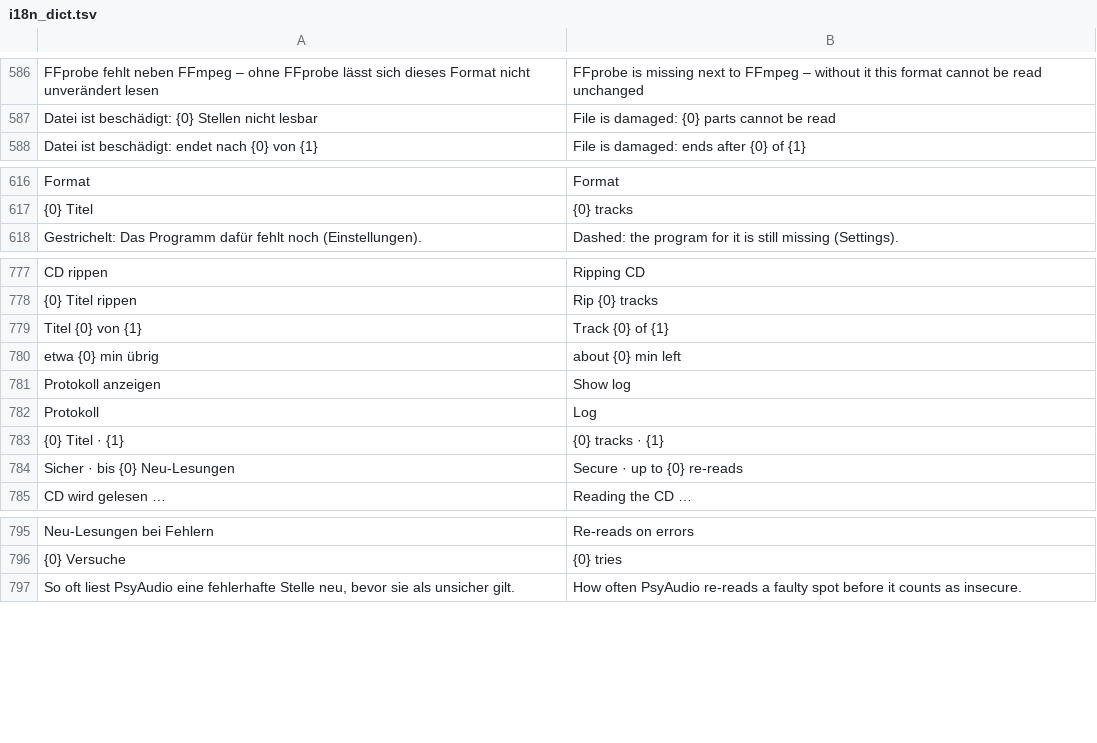
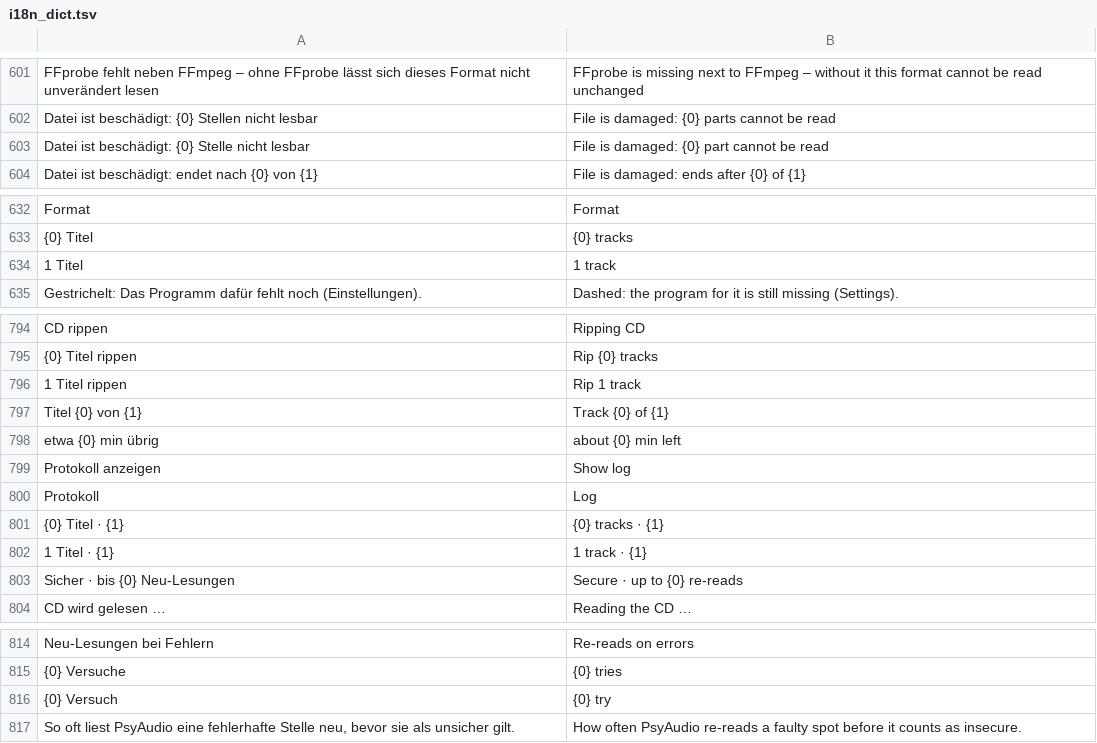
Before and after one commit to Psychotoxical/PsyAudio, a TSV file: tools/i18n_dict.tsv, drawn as a sheet; only a part is shown, gaps mark what is left out; the diff covers the shown part only.

Commit message:
Use the singular for counts of one and fix the batch name clash hint
Every count text now has its own form for exactly one, in German and
English ("1 file found", "Insecure (1 sector)", "Rip 1 track"). Where
the German noun has one form for both, the singular text spells out
the 1 so English gets its own entry. A test in the core and one in the
frontend check that every such pair has a distinct English singular.

A name clash in a batch or a path-keeping run no longer points to the
name chips, which play no part there; it says the source holds the
name twice with another extension.

```diff
--- a/tools/i18n_dict.tsv
+++ b/tools/i18n_dict.tsv
@@ -587,2 +602,3 @@ FFprobe fehlt neben FFmpeg – ohne FFprobe lässt sich dieses Format nicht unve
 Datei ist beschädigt: {0} Stellen nicht lesbar	File is damaged: {0} parts cannot be read
+Datei ist beschädigt: {0} Stelle nicht lesbar	File is damaged: {0} part cannot be read
 Datei ist beschädigt: endet nach {0} von {1}	File is damaged: ends after {0} of {1}
@@ -617,2 +633,3 @@ Format	Format
 {0} Titel	{0} tracks
+1 Titel	1 track
 Gestrichelt: Das Programm dafür fehlt noch (Einstellungen).	Dashed: the program for it is still missing (Settings).
@@ -778,2 +795,3 @@ CD rippen	Ripping CD
 {0} Titel rippen	Rip {0} tracks
+1 Titel rippen	Rip 1 track
 Titel {0} von {1}	Track {0} of {1}
@@ -783,2 +801,3 @@ Protokoll	Log
 {0} Titel · {1}	{0} tracks · {1}
+1 Titel · {1}	1 track · {1}
 Sicher · bis {0} Neu-Lesungen	Secure · up to {0} re-reads
@@ -796,2 +815,3 @@ Neu-Lesungen bei Fehlern	Re-reads on errors
 {0} Versuche	{0} tries
+{0} Versuch	{0} try
 So oft liest PsyAudio eine fehlerhafte Stelle neu, bevor sie als unsicher gilt.	How often PsyAudio re-reads a faulty spot before it counts as insecure.
```
Also changed, not shown: 15 added rows elsewhere in this file, 21 other files.
